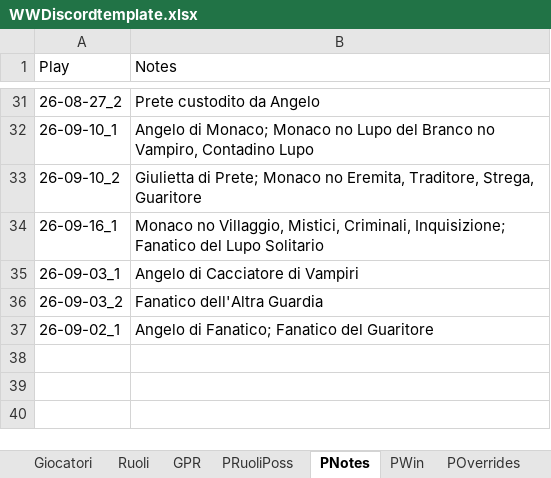
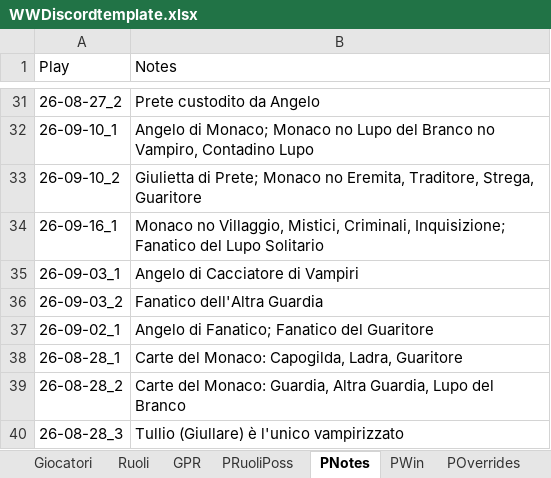
Before and after one commit to FilippoMart/WW-Discord, an Excel workbook: WWDiscordtemplate.xlsx, sheet PNotes, drawn as a sheet; only a part is shown, gaps mark what is left out; values as stored, in another font and other column widths than the file's, no borders; the diff names each change by its address in the sheet, - before the commit and + after, or states it on an @@ line.

```diff
--- a/WWDiscordtemplate.xlsx (sheet PNotes)
+++ b/WWDiscordtemplate.xlsx (sheet PNotes)
+row 38: 26-08-28_1 | Carte del Monaco: Capogilda, Ladra, Guaritore
+row 39: 26-08-28_2 | Carte del Monaco: Guardia, Altra Guardia, Lupo del Branco
+row 40: 26-08-28_3 | Tullio (Giullare) è l'unico vampirizzato
```
Also changed, not shown: sheet GPR, sheet POverrides, sheet PWin, sheet PRuoliPoss, sheet Giocatori, other sheet tabs, 3 other files.
